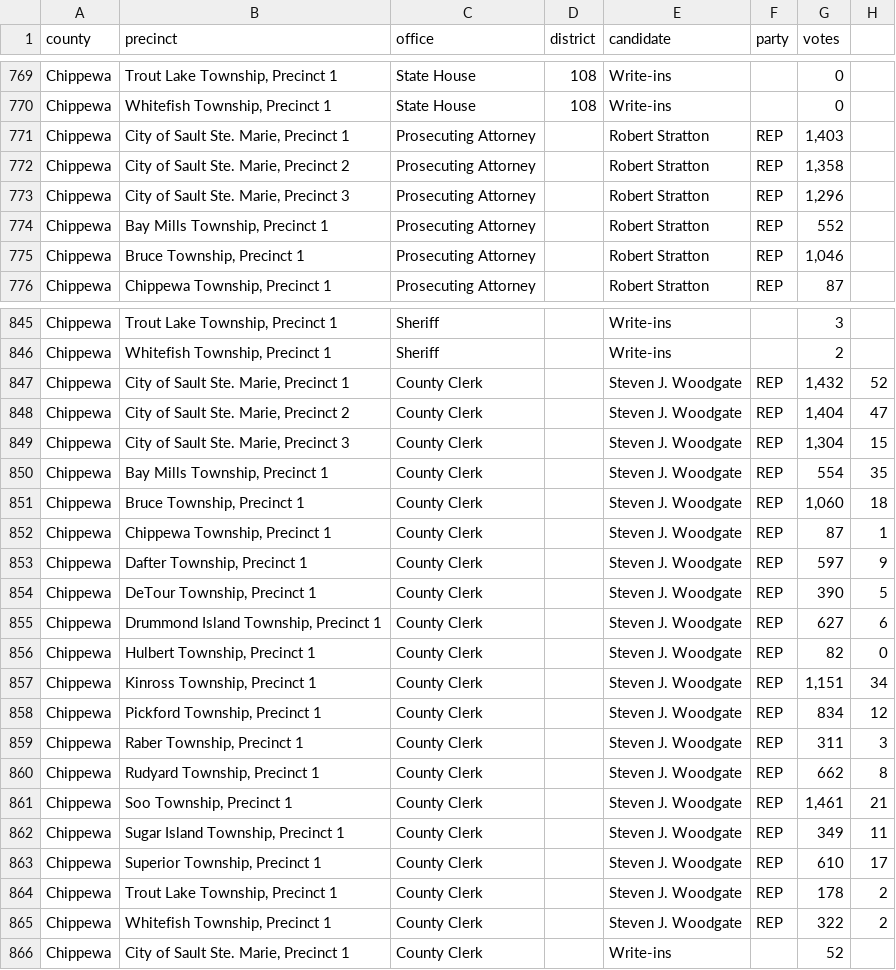
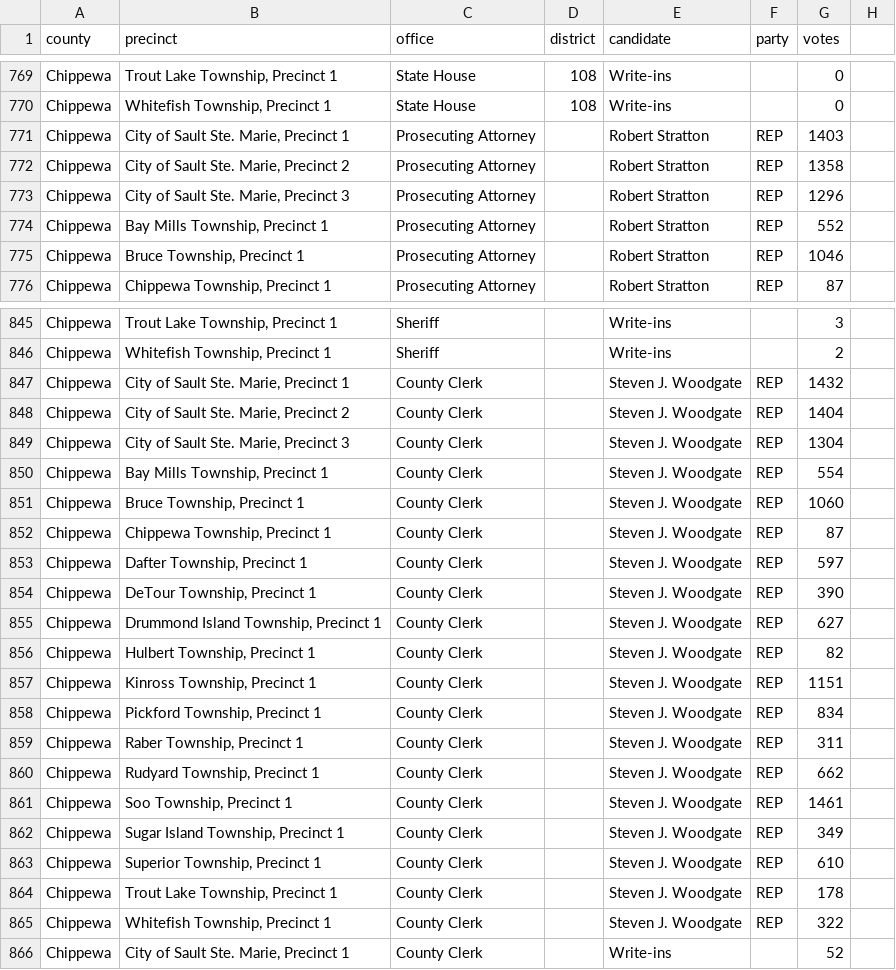
Before and after one commit to openelections/openelections-data-mi, a CSV file: 2024/counties/20241105__mi__general__chippewa__precinct.csv, drawn as a sheet; only a part is shown, gaps mark what is left out; the diff covers the shown part only.

Commit message:
removed commas

```diff
--- a/2024/counties/20241105__mi__general__chippewa__precinct.csv
+++ b/2024/counties/20241105__mi__general__chippewa__precinct.csv
@@ -771,3 +771,3 @@ Chippewa,"Whitefish Township, Precinct 1",State House,108,Write-ins,,0,
-Chippewa,"City of Sault Ste. Marie, Precinct 1",Prosecuting Attorney,,Robert Stratton,REP,"1,403",
-Chippewa,"City of Sault Ste. Marie, Precinct 2",Prosecuting Attorney,,Robert Stratton,REP,"1,358",
-Chippewa,"City of Sault Ste. Marie, Precinct 3",Prosecuting Attorney,,Robert Stratton,REP,"1,296",
+Chippewa,"City of Sault Ste. Marie, Precinct 1",Prosecuting Attorney,,Robert Stratton,REP,1403
+Chippewa,"City of Sault Ste. Marie, Precinct 2",Prosecuting Attorney,,Robert Stratton,REP,1358
+Chippewa,"City of Sault Ste. Marie, Precinct 3",Prosecuting Attorney,,Robert Stratton,REP,1296
@@ -775 +775 @@ Chippewa,"Bay Mills Township, Precinct 1",Prosecuting Attorney,,Robert Stratton,
-Chippewa,"Bruce Township, Precinct 1",Prosecuting Attorney,,Robert Stratton,REP,"1,046",
+Chippewa,"Bruce Township, Precinct 1",Prosecuting Attorney,,Robert Stratton,REP,1046
@@ -847,19 +847,19 @@ Chippewa,"Whitefish Township, Precinct 1",Sheriff,,Write-ins,,2,
-Chippewa,"City of Sault Ste. Marie, Precinct 1",County Clerk,,Steven J. Woodgate,REP,"1,432",52
-Chippewa,"City of Sault Ste. Marie, Precinct 2",County Clerk,,Steven J. Woodgate,REP,"1,404",47
-Chippewa,"City of Sault Ste. Marie, Precinct 3",County Clerk,,Steven J. Woodgate,REP,"1,304",15
-Chippewa,"Bay Mills Township, Precinct 1",County Clerk,,Steven J. Woodgate,REP,554,35
-Chippewa,"Bruce Township, Precinct 1",County Clerk,,Steven J. Woodgate,REP,"1,060",18
-Chippewa,"Chippewa Township, Precinct 1",County Clerk,,Steven J. Woodgate,REP,87,1
-Chippewa,"Dafter Township, Precinct 1",County Clerk,,Steven J. Woodgate,REP,597,9
-Chippewa,"DeTour Township, Precinct 1",County Clerk,,Steven J. Woodgate,REP,390,5
-Chippewa,"Drummond Island Township, Precinct 1",County Clerk,,Steven J. Woodgate,REP,627,6
-Chippewa,"Hulbert Township, Precinct 1",County Clerk,,Steven J. Woodgate,REP,82,0
-Chippewa,"Kinross Township, Precinct 1",County Clerk,,Steven J. Woodgate,REP,"1,151",34
-Chippewa,"Pickford Township, Precinct 1",County Clerk,,Steven J. Woodgate,REP,834,12
-Chippewa,"Raber Township, Precinct 1",County Clerk,,Steven J. Woodgate,REP,311,3
-Chippewa,"Rudyard Township, Precinct 1",County Clerk,,Steven J. Woodgate,REP,662,8
-Chippewa,"Soo Township, Precinct 1",County Clerk,,Steven J. Woodgate,REP,"1,461",21
-Chippewa,"Sugar Island Township, Precinct 1",County Clerk,,Steven J. Woodgate,REP,349,11
-Chippewa,"Superior Township, Precinct 1",County Clerk,,Steven J. Woodgate,REP,610,17
-Chippewa,"Trout Lake Township, Precinct 1",County Clerk,,Steven J. Woodgate,REP,178,2
-Chippewa,"Whitefish Township, Precinct 1",County Clerk,,Steven J. Woodgate,REP,322,2
+Chippewa,"City of Sault Ste. Marie, Precinct 1",County Clerk,,Steven J. Woodgate,REP,1432
+Chippewa,"City of Sault Ste. Marie, Precinct 2",County Clerk,,Steven J. Woodgate,REP,1404
+Chippewa,"City of Sault Ste. Marie, Precinct 3",County Clerk,,Steven J. Woodgate,REP,1304
+Chippewa,"Bay Mills Township, Precinct 1",County Clerk,,Steven J. Woodgate,REP,554
+Chippewa,"Bruce Township, Precinct 1",County Clerk,,Steven J. Woodgate,REP,1060
+Chippewa,"Chippewa Township, Precinct 1",County Clerk,,Steven J. Woodgate,REP,87
+Chippewa,"Dafter Township, Precinct 1",County Clerk,,Steven J. Woodgate,REP,597
+Chippewa,"DeTour Township, Precinct 1",County Clerk,,Steven J. Woodgate,REP,390
+Chippewa,"Drummond Island Township, Precinct 1",County Clerk,,Steven J. Woodgate,REP,627
+Chippewa,"Hulbert Township, Precinct 1",County Clerk,,Steven J. Woodgate,REP,82
+Chippewa,"Kinross Township, Precinct 1",County Clerk,,Steven J. Woodgate,REP,1151
+Chippewa,"Pickford Township, Precinct 1",County Clerk,,Steven J. Woodgate,REP,834
+Chippewa,"Raber Township, Precinct 1",County Clerk,,Steven J. Woodgate,REP,311
+Chippewa,"Rudyard Township, Precinct 1",County Clerk,,Steven J. Woodgate,REP,662
+Chippewa,"Soo Township, Precinct 1",County Clerk,,Steven J. Woodgate,REP,1461
+Chippewa,"Sugar Island Township, Precinct 1",County Clerk,,Steven J. Woodgate,REP,349
+Chippewa,"Superior Township, Precinct 1",County Clerk,,Steven J. Woodgate,REP,610
+Chippewa,"Trout Lake Township, Precinct 1",County Clerk,,Steven J. Woodgate,REP,178
+Chippewa,"Whitefish Township, Precinct 1",County Clerk,,Steven J. Woodgate,REP,322
```
Also changed, not shown: 71 edited cells elsewhere in this file.
